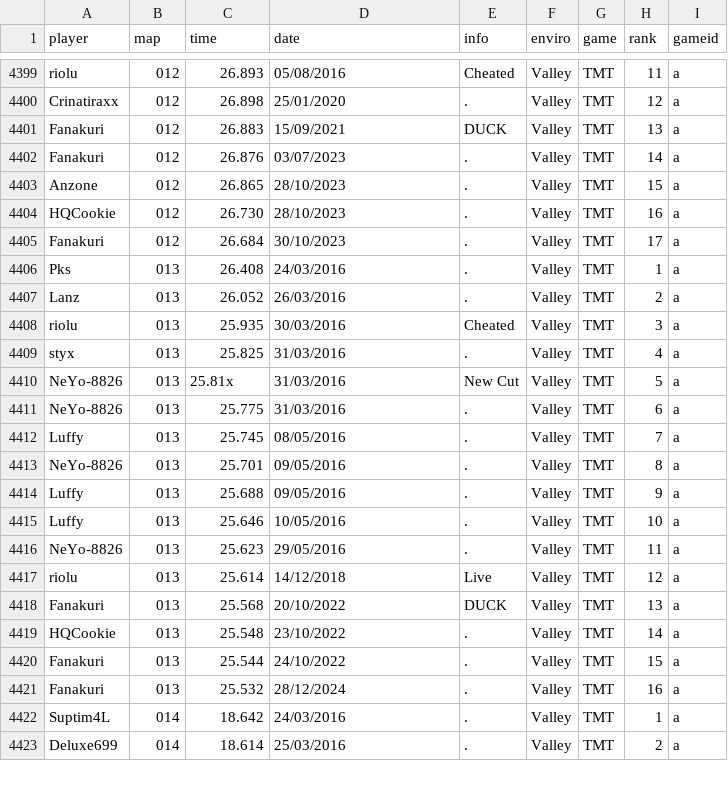
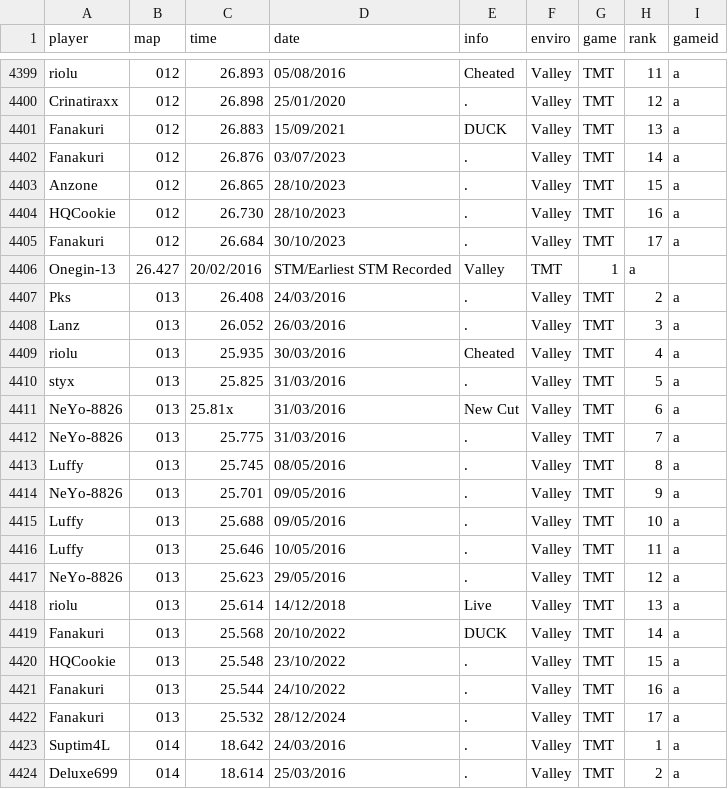
Before and after one commit to Loupphok/TWRC, a CSV file: data/WRDb.csv, drawn as a sheet; only a part is shown, gaps mark what is left out.

Commit message:
Update WRDb.csv

```diff
--- a/data/WRDb.csv
+++ b/data/WRDb.csv
@@ -4405,18 +4405,19 @@ HQCookie;012;26.730;28/10/2023;.;Valley;TMT;16;a
 Fanakuri;012;26.684;30/10/2023;.;Valley;TMT;17;a
-Pks;013;26.408;24/03/2016;.;Valley;TMT;1;a
-Lanz;013;26.052;26/03/2016;.;Valley;TMT;2;a
-riolu;013;25.935;30/03/2016;Cheated;Valley;TMT;3;a
-styx;013;25.825;31/03/2016;.;Valley;TMT;4;a
-NeYo-8826;013;25.81x;31/03/2016;New Cut;Valley;TMT;5;a
-NeYo-8826;013;25.775;31/03/2016;.;Valley;TMT;6;a
-Luffy;013;25.745;08/05/2016;.;Valley;TMT;7;a
-NeYo-8826;013;25.701;09/05/2016;.;Valley;TMT;8;a
-Luffy;013;25.688;09/05/2016;.;Valley;TMT;9;a
-Luffy;013;25.646;10/05/2016;.;Valley;TMT;10;a
-NeYo-8826;013;25.623;29/05/2016;.;Valley;TMT;11;a
-riolu;013;25.614;14/12/2018;Live;Valley;TMT;12;a
-Fanakuri;013;25.568;20/10/2022;DUCK;Valley;TMT;13;a
-HQCookie;013;25.548;23/10/2022;.;Valley;TMT;14;a
-Fanakuri;013;25.544;24/10/2022;.;Valley;TMT;15;a
-Fanakuri;013;25.532;28/12/2024;.;Valley;TMT;16;a
+Onegin-13;26.427;20/02/2016;STM/Earliest STM Recorded;Valley;TMT;1;a
+Pks;013;26.408;24/03/2016;.;Valley;TMT;2;a
+Lanz;013;26.052;26/03/2016;.;Valley;TMT;3;a
+riolu;013;25.935;30/03/2016;Cheated;Valley;TMT;4;a
+styx;013;25.825;31/03/2016;.;Valley;TMT;5;a
+NeYo-8826;013;25.81x;31/03/2016;New Cut;Valley;TMT;6;a
+NeYo-8826;013;25.775;31/03/2016;.;Valley;TMT;7;a
+Luffy;013;25.745;08/05/2016;.;Valley;TMT;8;a
+NeYo-8826;013;25.701;09/05/2016;.;Valley;TMT;9;a
+Luffy;013;25.688;09/05/2016;.;Valley;TMT;10;a
+Luffy;013;25.646;10/05/2016;.;Valley;TMT;11;a
+NeYo-8826;013;25.623;29/05/2016;.;Valley;TMT;12;a
+riolu;013;25.614;14/12/2018;Live;Valley;TMT;13;a
+Fanakuri;013;25.568;20/10/2022;DUCK;Valley;TMT;14;a
+HQCookie;013;25.548;23/10/2022;.;Valley;TMT;15;a
+Fanakuri;013;25.544;24/10/2022;.;Valley;TMT;16;a
+Fanakuri;013;25.532;28/12/2024;.;Valley;TMT;17;a
 Suptim4L;014;18.642;24/03/2016;.;Valley;TMT;1;a
```
